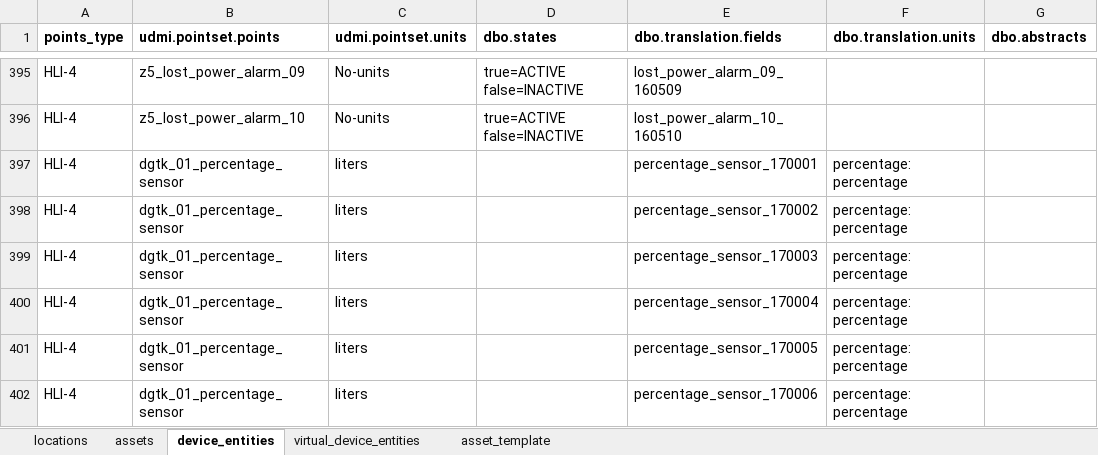
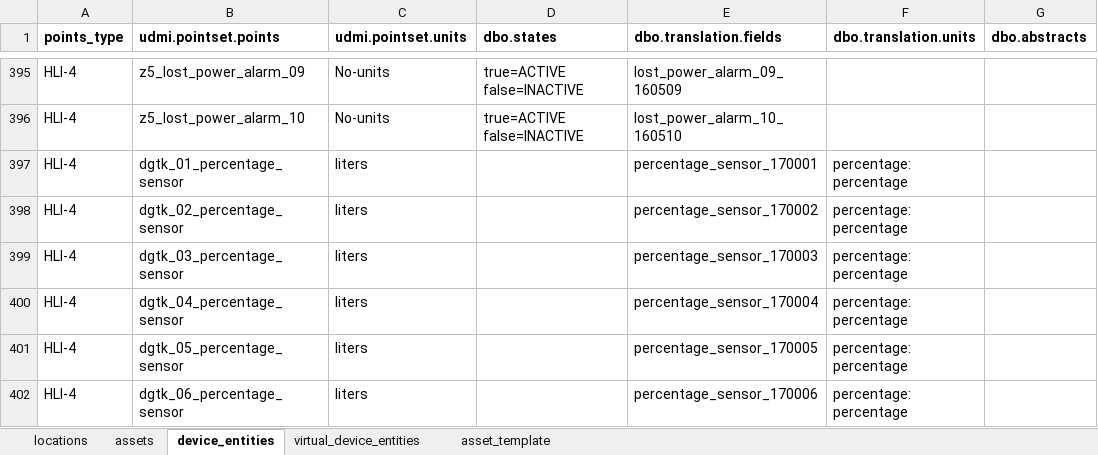
Before and after one commit to darshanjain12/KYOTO-W-BOS, an Excel workbook: YAML-CREATION/LLBMS/llbms_hli.xlsx, sheet device_entities, drawn as a sheet; only a part is shown, gaps mark what is left out; values as stored, in another font and other column widths than the file's, no borders; the diff names each change by its address in the sheet, - before the commit and + after, or states it on an @@ line.

```diff
--- a/YAML-CREATION/LLBMS/llbms_hli.xlsx (sheet device_entities)
+++ b/YAML-CREATION/LLBMS/llbms_hli.xlsx (sheet device_entities)
-B398 (udmi.pointset.points): dgtk_01_percentage_sensor
+B398 (udmi.pointset.points): dgtk_02_percentage_sensor
-B399 (udmi.pointset.points): dgtk_01_percentage_sensor
+B399 (udmi.pointset.points): dgtk_03_percentage_sensor
-B400 (udmi.pointset.points): dgtk_01_percentage_sensor
+B400 (udmi.pointset.points): dgtk_04_percentage_sensor
-B401 (udmi.pointset.points): dgtk_01_percentage_sensor
+B401 (udmi.pointset.points): dgtk_05_percentage_sensor
-B402 (udmi.pointset.points): dgtk_01_percentage_sensor
+B402 (udmi.pointset.points): dgtk_06_percentage_sensor
```
Also changed, not shown: UDMI-CREATION/DISTECH CONTROLS/llbms_hli.xlsx, 1 other file.
